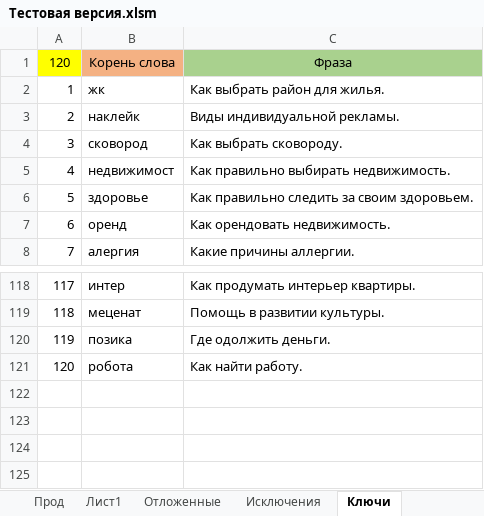
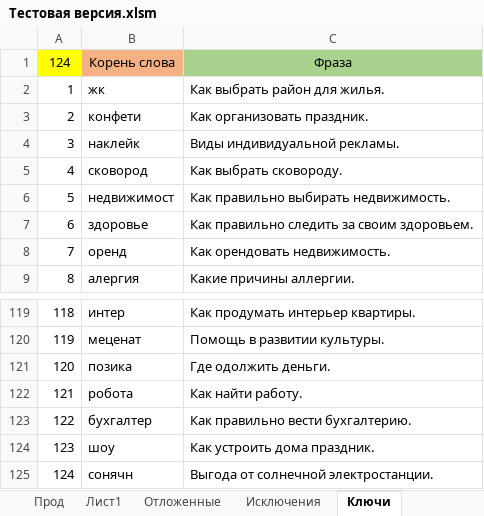
Before and after one commit to Goodron1981/MyMacros-master, an Excel workbook: Тестовая версия.xlsm, sheet Ключи, drawn as a sheet; only a part is shown, gaps mark what is left out; values as stored, in another font and other column widths than the file's, no borders; the diff names each change by its address in the sheet, - before the commit and + after, or states it on an @@ line.

```diff
--- a/Тестовая версия.xlsm (sheet Ключи)
+++ b/Тестовая версия.xlsm (sheet Ключи)
@@ column A renumbered between rows 1 and 122 @@
+row 3: 2 | конфети | Как организовать праздник.
+row 123: 122 | бухгалтер | Как правильно вести бухгалтерию.
+row 124: 123 | шоу | Как устроить дома праздник.
+row 125: 124 | сонячн | Выгода от солнечной электростанции.
```
Also changed, not shown: sheet Прод, sheet Лист1, sheet Ротапост, sheet Отложенные, charts or pictures, Test.xlsm.
